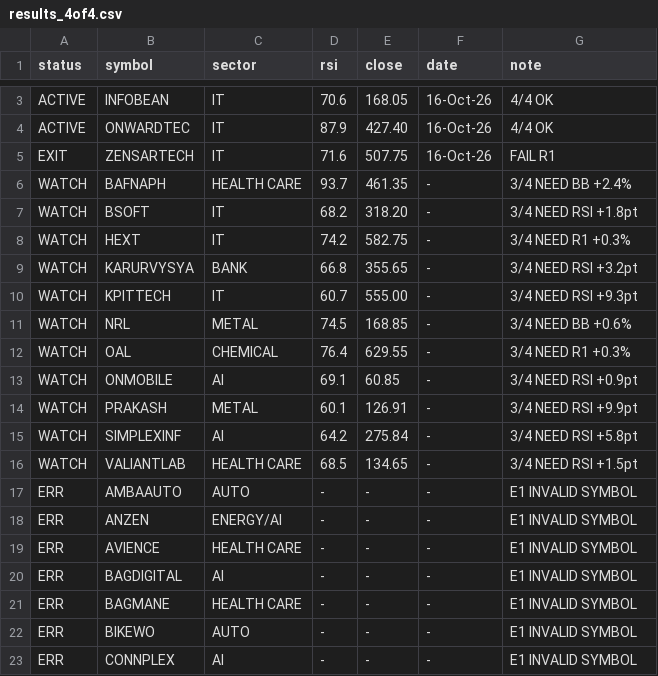
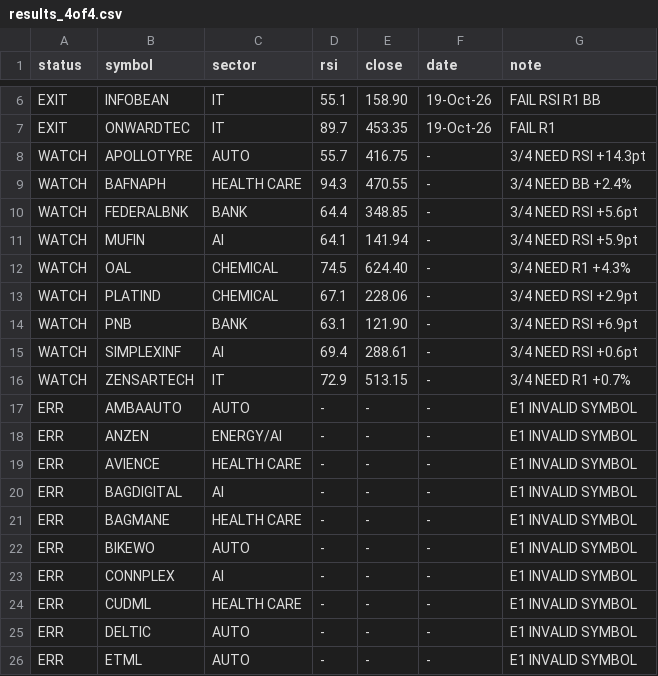
Before and after one commit to johnebe2020-trade/Nse-scanner, a CSV file: results_4of4.csv, drawn as a sheet; only a part is shown, gaps mark what is left out; the shorter side is filled out with more unchanged rows; removed rows and columns are numbered as before the commit, all else as after; the diff covers the shown part only; the diff names each change by its address in the sheet, - before the commit and + after, or states it on an @@ line.

Commit message:
4of4 results

```diff
--- a/results_4of4.csv
+++ b/results_4of4.csv
-A6:A7 (status): ACTIVE
+A6:A7 (status): EXIT
-D6 (rsi): 70.6
+D6 (rsi): 55.1
-E6 (close): 168.05
+E6 (close): 158.90
-F6:F7 (date): 16-Oct-26
+F6:F7 (date): 19-Oct-26
-G6 (note): 4/4 OK
+G6 (note): FAIL RSI R1 BB
-D7 (rsi): 87.9
+D7 (rsi): 89.7
-E7 (close): 427.40
+E7 (close): 453.35
-G7 (note): 4/4 OK
+G7 (note): FAIL R1
-row 5: EXIT | ZENSARTECH | IT | 71.6 | 507.75 | 16-Oct-26 | FAIL R1
+row 8: WATCH | APOLLOTYRE | AUTO | 55.7 | 416.75 | - | 3/4 NEED RSI +14.3pt
-D9 (rsi): 93.7
+D9 (rsi): 94.3
-E9 (close): 461.35
+E9 (close): 470.55
-row 7: WATCH | BSOFT | IT | 68.2 | 318.20 | - | 3/4 NEED RSI +1.8pt
-row 8: WATCH | HEXT | IT | 74.2 | 582.75 | - | 3/4 NEED R1 +0.3%
-B10 (symbol): KARURVYSYA
+B10 (symbol): FEDERALBNK
-D10 (rsi): 66.8
+D10 (rsi): 64.4
-E10 (close): 355.65
+E10 (close): 348.85
-G10 (note): 3/4 NEED RSI +3.2pt
+G10 (note): 3/4 NEED RSI +5.6pt
-row 10: WATCH | KPITTECH | IT | 60.7 | 555.00 | - | 3/4 NEED RSI +9.3pt
-row 11: WATCH | NRL | METAL | 74.5 | 168.85 | - | 3/4 NEED BB +0.6%
+row 11: WATCH | MUFIN | AI | 64.1 | 141.94 | - | 3/4 NEED RSI +5.9pt
-D12 (rsi): 76.4
+D12 (rsi): 74.5
-E12 (close): 629.55
+E12 (close): 624.40
-G12 (note): 3/4 NEED R1 +0.3%
+G12 (note): 3/4 NEED R1 +4.3%
-row 13: WATCH | ONMOBILE | AI | 69.1 | 60.85 | - | 3/4 NEED RSI +0.9pt
-row 14: WATCH | PRAKASH | METAL | 60.1 | 126.91 | - | 3/4 NEED RSI +9.9pt
+row 13: WATCH | PLATIND | CHEMICAL | 67.1 | 228.06 | - | 3/4 NEED RSI +2.9pt
+row 14: WATCH | PNB | BANK | 63.1 | 121.90 | - | 3/4 NEED RSI +6.9pt
-D15 (rsi): 64.2
+D15 (rsi): 69.4
-E15 (close): 275.84
+E15 (close): 288.61
-G15 (note): 3/4 NEED RSI +5.8pt
+G15 (note): 3/4 NEED RSI +0.6pt
-row 16: WATCH | VALIANTLAB | HEALTH CARE | 68.5 | 134.65 | - | 3/4 NEED RSI +1.5pt
+row 16: WATCH | ZENSARTECH | IT | 72.9 | 513.15 | - | 3/4 NEED R1 +0.7%
```
Also changed, not shown: 3 added rows and 5 edited cells elsewhere in this file, 1 other file.
